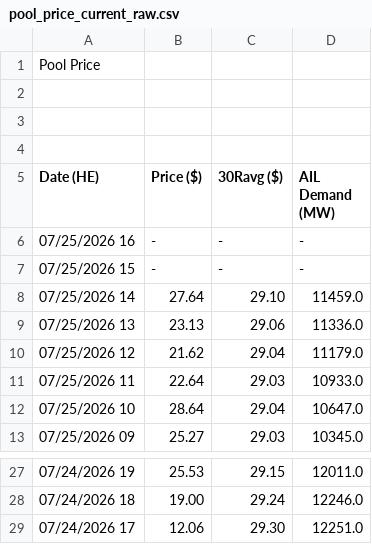
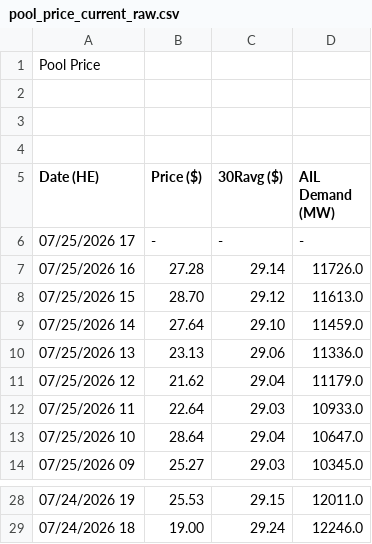
Before and after one commit to a338wong/alberta_energy_market_analytics_dashboard, a CSV file: data/raw/pool_price_current_raw.csv, drawn as a sheet; only a part is shown, gaps mark what is left out.

```diff
--- a/data/raw/pool_price_current_raw.csv
+++ b/data/raw/pool_price_current_raw.csv
@@ -5,4 +5,5 @@ Pool Price
 Date (HE),Price ($),30Ravg ($),AIL Demand (MW)
-"07/25/2026 16","-","-","-"
-"07/25/2026 15","-","-","-"
+"07/25/2026 17","-","-","-"
+"07/25/2026 16","27.28","29.14","11726.0"
+"07/25/2026 15","28.70","29.12","11613.0"
 "07/25/2026 14","27.64","29.10","11459.0"
@@ -28,2 +29 @@ Date (HE),Price ($),30Ravg ($),AIL Demand (MW)
 "07/24/2026 18","19.00","29.24","12246.0"
-"07/24/2026 17","12.06","29.30","12251.0"
```
Also changed, not shown: data/processed/market_dataset.csv, data/raw/weather_data.csv.
